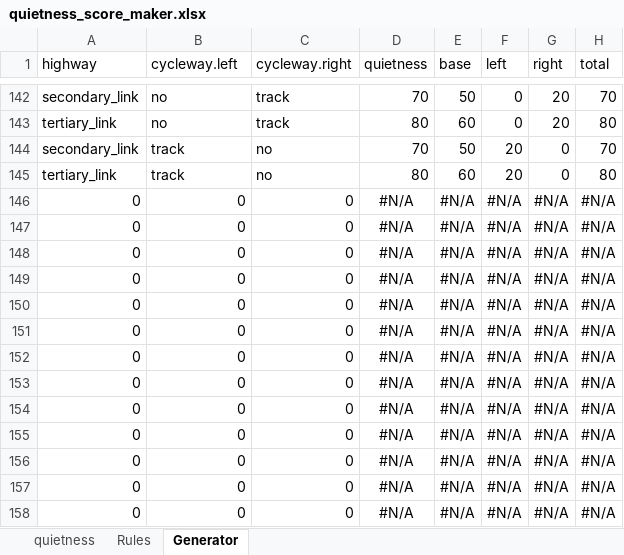
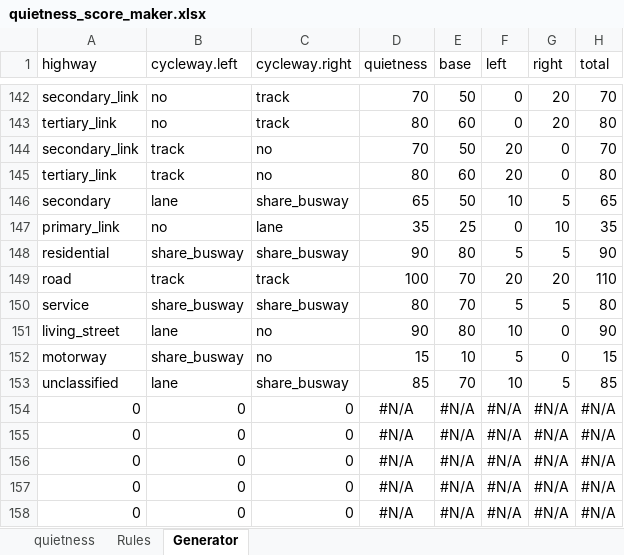
Before and after one commit to cyipt/cyipt, an Excel workbook: input-data/quietness_score_maker.xlsx, sheet Generator, drawn as a sheet; only a part is shown, gaps mark what is left out; values as stored, in another font and other column widths than the file's, no borders; removed rows and columns are numbered as before the commit, all else as after; the diff names each change by its address in the sheet, - before the commit and + after, or states it on an @@ line.

```diff
--- a/input-data/quietness_score_maker.xlsx (sheet Generator)
+++ b/input-data/quietness_score_maker.xlsx (sheet Generator)
-row 146: 0 | 0 | 0 | #N/A | #N/A | #N/A | #N/A | #N/A
-row 147: 0 | 0 | 0 | #N/A | #N/A | #N/A | #N/A | #N/A
-row 148: 0 | 0 | 0 | #N/A | #N/A | #N/A | #N/A | #N/A
-row 149: 0 | 0 | 0 | #N/A | #N/A | #N/A | #N/A | #N/A
-row 150: 0 | 0 | 0 | #N/A | #N/A | #N/A | #N/A | #N/A
-row 151: 0 | 0 | 0 | #N/A | #N/A | #N/A | #N/A | #N/A
-row 152: 0 | 0 | 0 | #N/A | #N/A | #N/A | #N/A | #N/A
-row 153: 0 | 0 | 0 | #N/A | #N/A | #N/A | #N/A | #N/A
+row 146: secondary | lane | share_busway | 65 | 50 | 10 | 5 | 65
+row 147: primary_link | no | lane | 35 | 25 | 0 | 10 | 35
+row 148: residential | share_busway | share_busway | 90 | 80 | 5 | 5 | 90
+row 149: road | track | track | 100 | 70 | 20 | 20 | 110
+row 150: service | share_busway | share_busway | 80 | 70 | 5 | 5 | 80
+row 151: living_street | lane | no | 90 | 80 | 10 | 0 | 90
+row 152: motorway | share_busway | no | 15 | 10 | 5 | 0 | 15
+row 153: unclassified | lane | share_busway | 85 | 70 | 10 | 5 | 85
```
Also changed, not shown: sheet quietness, 1 other file.
